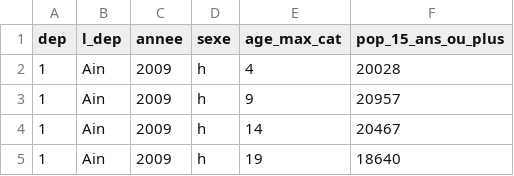
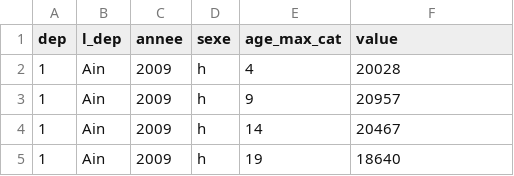
Before and after one commit to SGMAP-AGD/DAMIR, a CSV file: fichiers_supplementaires/demographie/population/pop_par_dep_par_an_regroupe.csv, drawn as a sheet; only a part is shown.

Commit message:
Update pop_par_dep_par_an_regroupe.csv

```diff
--- a/fichiers_supplementaires/demographie/population/pop_par_dep_par_an_regroupe.csv
+++ b/fichiers_supplementaires/demographie/population/pop_par_dep_par_an_regroupe.csv
@@ -1,2 +1,2 @@
-dep;l_dep;annee;sexe;age_max_cat;pop_15_ans_ou_plus
+dep;l_dep;annee;sexe;age_max_cat;value
 1;Ain;2009;h;4;20028
```
